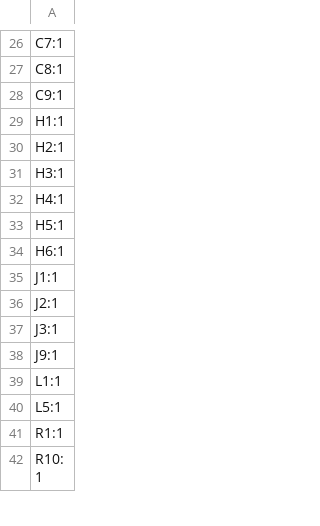
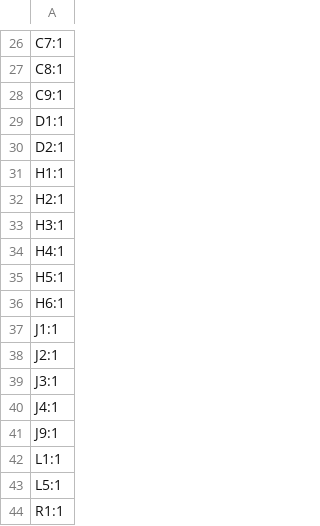
Before and after one commit to EEVengers/ThunderScope, a CSV file: Hardware/KiCad/Thunderscope Digital Test Fixture/Thunderscope Digital Test/production/designators.csv, drawn as a sheet; only a part is shown, gaps mark what is left out; the shorter side is filled out with more unchanged rows; the diff names each change by its address in the sheet, - before the commit and + after, or states it on an @@ line.

```diff
--- a/Hardware/KiCad/Thunderscope Digital Test Fixture/Thunderscope Digital Test/production/designators.csv
+++ b/Hardware/KiCad/Thunderscope Digital Test Fixture/Thunderscope Digital Test/production/designators.csv
+row 29: D1:1
+row 30: D2:1
+row 40: J4:1
```
Also changed, not shown: Hardware/KiCad/Thunderscope Digital Test Fixture/Thunderscope Digital Test/production/bom.csv, Hardware/KiCad/Thunderscope Digital Test Fixture/Thunderscope Digital Test/production/positions.csv, 32 other files.
